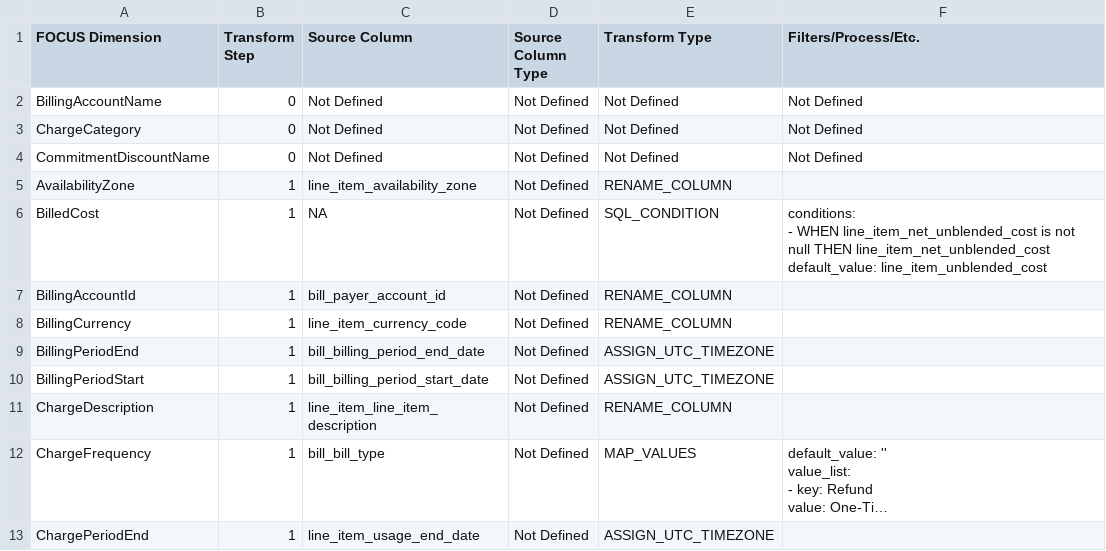
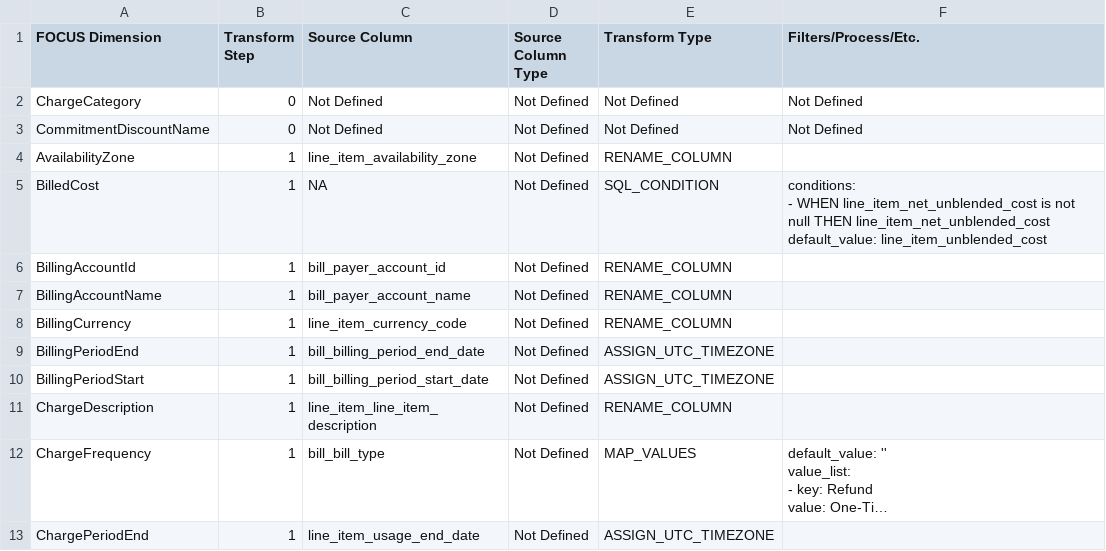
Before and after one commit to 2ndWatch/focus_converters, a CSV file: conversion_rules_export/csv/aws.csv, drawn as a sheet; only a part is shown; long unchanged cells end in …; removed rows and columns are numbered as before the commit, all else as after; the diff names each change by its address in the sheet, - before the commit and + after, or states it on an @@ line.

Commit message:
Commit from GitHub Actions (Export Conversion Rules)
Signed-off-by: FinOps Converter Bot <finops-converter-bot@finops.org>

```diff
--- a/conversion_rules_export/csv/aws.csv
+++ b/conversion_rules_export/csv/aws.csv
-row 2: BillingAccountName | 0 | Not Defined | Not Defined | Not Defined | Not Defined
+row 7: BillingAccountName | 1 | bill_payer_account_name | Not Defined | RENAME_COLUMN
```
Also changed, not shown: 5 other files.
